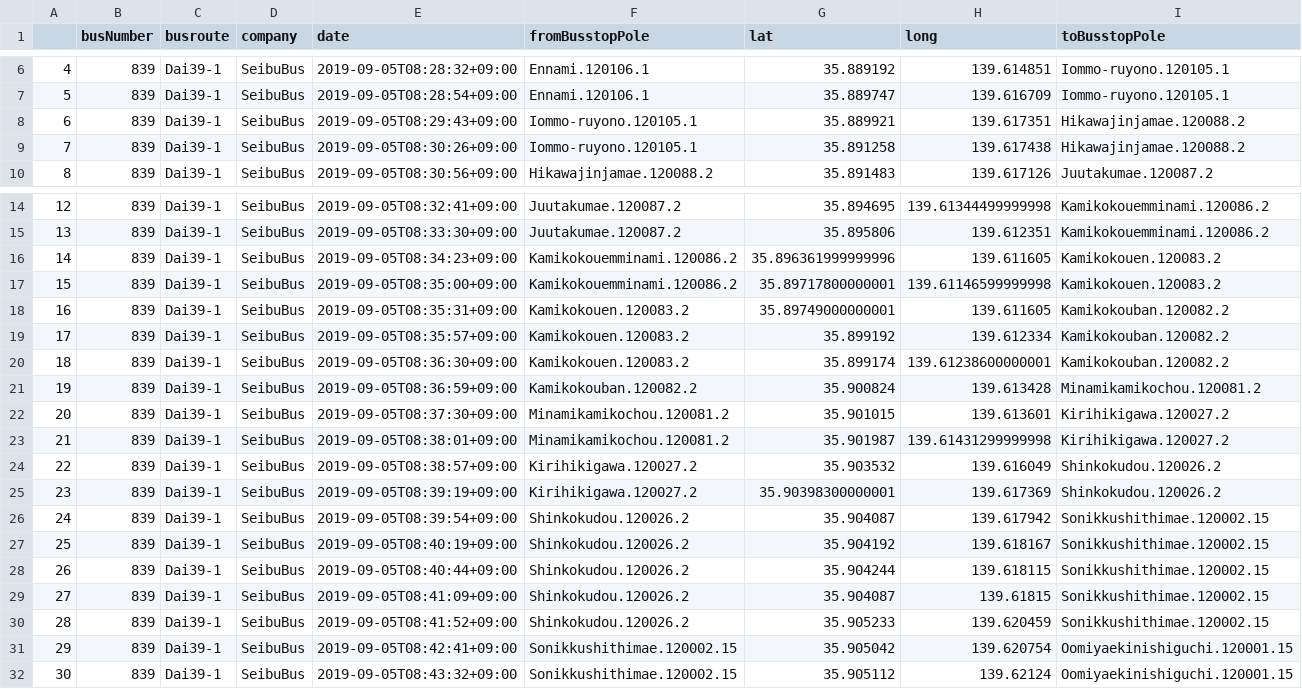
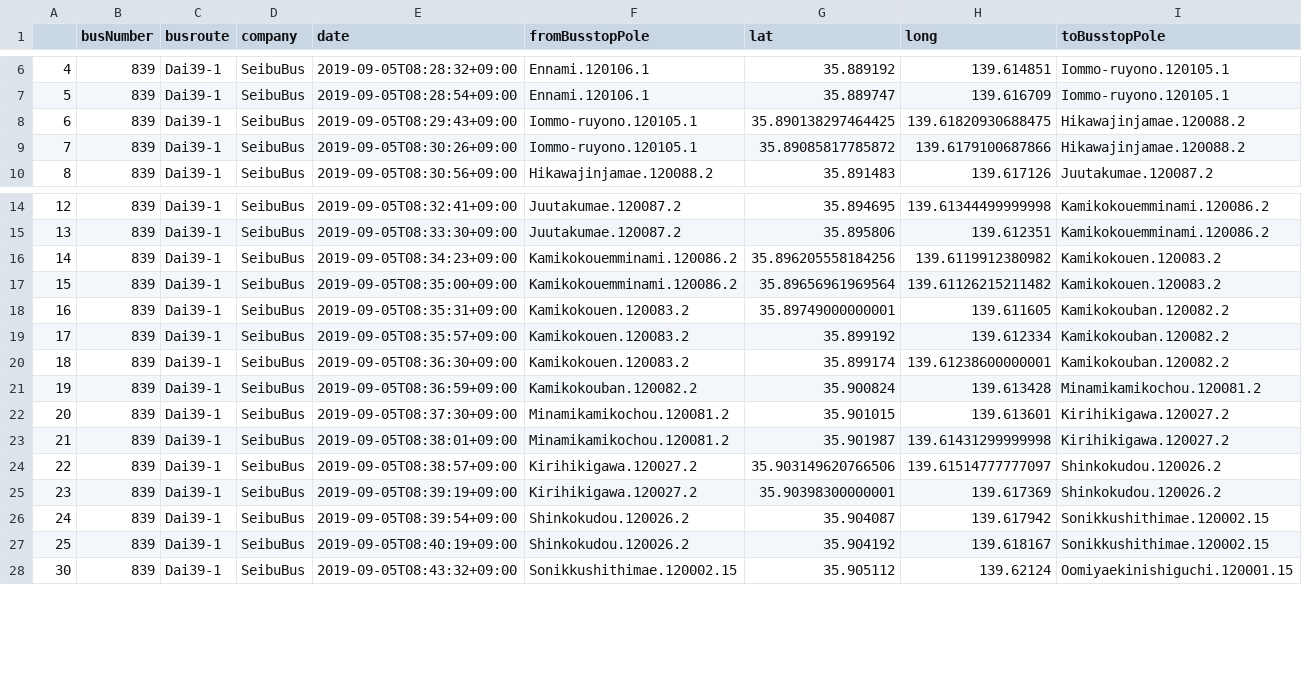
Before and after one commit to sarcastic555/comfort_transport, a CSV file: main/webapp/website/buslocation_data/bus_location_Dai39-1.csv, drawn as a sheet; only a part is shown, gaps mark what is left out.

Commit message:
Dai39-1 bus route fix

```diff
--- a/main/webapp/website/buslocation_data/bus_location_Dai39-1.csv
+++ b/main/webapp/website/buslocation_data/bus_location_Dai39-1.csv
@@ -7,4 +7,4 @@
 5,839,Dai39-1,SeibuBus,2019-09-05T08:28:54+09:00,Ennami.120106.1,35.889747,139.616709,Iommo-ruyono.120105.1
-6,839,Dai39-1,SeibuBus,2019-09-05T08:29:43+09:00,Iommo-ruyono.120105.1,35.889921,139.617351,Hikawajinjamae.120088.2
-7,839,Dai39-1,SeibuBus,2019-09-05T08:30:26+09:00,Iommo-ruyono.120105.1,35.891258,139.617438,Hikawajinjamae.120088.2
+6,839,Dai39-1,SeibuBus,2019-09-05T08:29:43+09:00,Iommo-ruyono.120105.1,35.890138297464425,139.61820930688475,Hikawajinjamae.120088.2
+7,839,Dai39-1,SeibuBus,2019-09-05T08:30:26+09:00,Iommo-ruyono.120105.1,35.89085817785872,139.6179100687866,Hikawajinjamae.120088.2
 8,839,Dai39-1,SeibuBus,2019-09-05T08:30:56+09:00,Hikawajinjamae.120088.2,35.891483,139.617126,Juutakumae.120087.2
@@ -15,4 +15,4 @@
 13,839,Dai39-1,SeibuBus,2019-09-05T08:33:30+09:00,Juutakumae.120087.2,35.895806,139.612351,Kamikokouemminami.120086.2
-14,839,Dai39-1,SeibuBus,2019-09-05T08:34:23+09:00,Kamikokouemminami.120086.2,35.896361999999996,139.611605,Kamikokouen.120083.2
-15,839,Dai39-1,SeibuBus,2019-09-05T08:35:00+09:00,Kamikokouemminami.120086.2,35.89717800000001,139.61146599999998,Kamikokouen.120083.2
+14,839,Dai39-1,SeibuBus,2019-09-05T08:34:23+09:00,Kamikokouemminami.120086.2,35.896205558184256,139.6119912380982,Kamikokouen.120083.2
+15,839,Dai39-1,SeibuBus,2019-09-05T08:35:00+09:00,Kamikokouemminami.120086.2,35.89656961969564,139.61126215211482,Kamikokouen.120083.2
 16,839,Dai39-1,SeibuBus,2019-09-05T08:35:31+09:00,Kamikokouen.120083.2,35.89749000000001,139.611605,Kamikokouban.120082.2
@@ -23,3 +23,3 @@
 21,839,Dai39-1,SeibuBus,2019-09-05T08:38:01+09:00,Minamikamikochou.120081.2,35.901987,139.61431299999998,Kirihikigawa.120027.2
-22,839,Dai39-1,SeibuBus,2019-09-05T08:38:57+09:00,Kirihikigawa.120027.2,35.903532,139.616049,Shinkokudou.120026.2
+22,839,Dai39-1,SeibuBus,2019-09-05T08:38:57+09:00,Kirihikigawa.120027.2,35.903149620766506,139.61514777777097,Shinkokudou.120026.2
 23,839,Dai39-1,SeibuBus,2019-09-05T08:39:19+09:00,Kirihikigawa.120027.2,35.90398300000001,139.617369,Shinkokudou.120026.2
@@ -27,6 +27,2 @@
 25,839,Dai39-1,SeibuBus,2019-09-05T08:40:19+09:00,Shinkokudou.120026.2,35.904192,139.618167,Sonikkushithimae.120002.15
-26,839,Dai39-1,SeibuBus,2019-09-05T08:40:44+09:00,Shinkokudou.120026.2,35.904244,139.618115,Sonikkushithimae.120002.15
-27,839,Dai39-1,SeibuBus,2019-09-05T08:41:09+09:00,Shinkokudou.120026.2,35.904087,139.61815,Sonikkushithimae.120002.15
-28,839,Dai39-1,SeibuBus,2019-09-05T08:41:52+09:00,Shinkokudou.120026.2,35.905233,139.620459,Sonikkushithimae.120002.15
-29,839,Dai39-1,SeibuBus,2019-09-05T08:42:41+09:00,Sonikkushithimae.120002.15,35.905042,139.620754,Oomiyaekinishiguchi.120001.15
 30,839,Dai39-1,SeibuBus,2019-09-05T08:43:32+09:00,Sonikkushithimae.120002.15,35.905112,139.62124,Oomiyaekinishiguchi.120001.15
```
